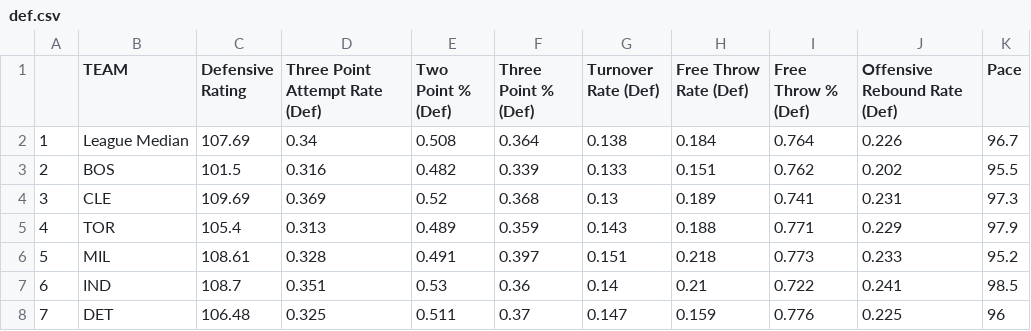
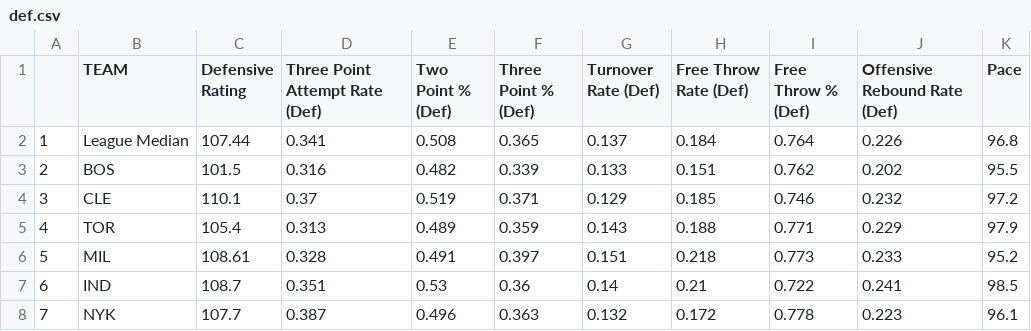
Before and after one commit to tvbassine/four.factors.data, a CSV file: def.csv, drawn as a sheet; only a part is shown; the diff covers the shown part only.

```diff
--- a/def.csv
+++ b/def.csv
@@ -1,5 +1,5 @@
 "","TEAM ","Defensive Rating ","Three Point Attempt Rate (Def)","Two Point % (Def)","Three Point % (Def)","Turnover Rate (Def)","Free Throw Rate (Def)","Free Throw % (Def)","Offensive Rebound Rate (Def)","Pace "
-"1","League Median",107.69,0.34,0.508,0.364,0.138,0.184,0.764,0.226,96.7
+"1","League Median",107.44,0.341,0.508,0.365,0.137,0.184,0.764,0.226,96.8
 "2","BOS",101.5,0.316,0.482,0.339,0.133,0.151,0.762,0.202,95.5
-"3","CLE",109.69,0.369,0.52,0.368,0.13,0.189,0.741,0.231,97.3
+"3","CLE",110.1,0.37,0.519,0.371,0.129,0.185,0.746,0.232,97.2
 "4","TOR",105.4,0.313,0.489,0.359,0.143,0.188,0.771,0.229,97.9
@@ -7,2 +7,2 @@
 "6","IND",108.7,0.351,0.53,0.36,0.14,0.21,0.722,0.241,98.5
-"7","DET",106.48,0.325,0.511,0.37,0.147,0.159,0.776,0.225,96
+"7","NYK",107.7,0.387,0.496,0.363,0.132,0.172,0.778,0.223,96.1
```
Also changed, not shown: 1 added row, 1 removed row and 98 edited cells elsewhere in this file, off.csv, off.interactive.csv, 2 other files.
